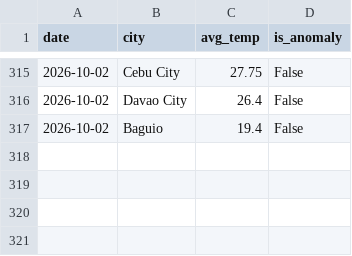
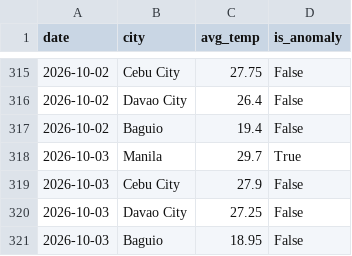
Before and after one commit to shinixhi/global-anomaly-tracker, a CSV file: data/weather_history.csv, drawn as a sheet; only a part is shown, gaps mark what is left out; the diff names each change by its address in the sheet, - before the commit and + after, or states it on an @@ line.

```diff
--- a/data/weather_history.csv
+++ b/data/weather_history.csv
+row 318: 2026-10-03 | Manila | 29.7 | True
+row 319: 2026-10-03 | Cebu City | 27.9 | False
+row 320: 2026-10-03 | Davao City | 27.25 | False
+row 321: 2026-10-03 | Baguio | 18.95 | False
```
Also changed, not shown: 1 other file.
